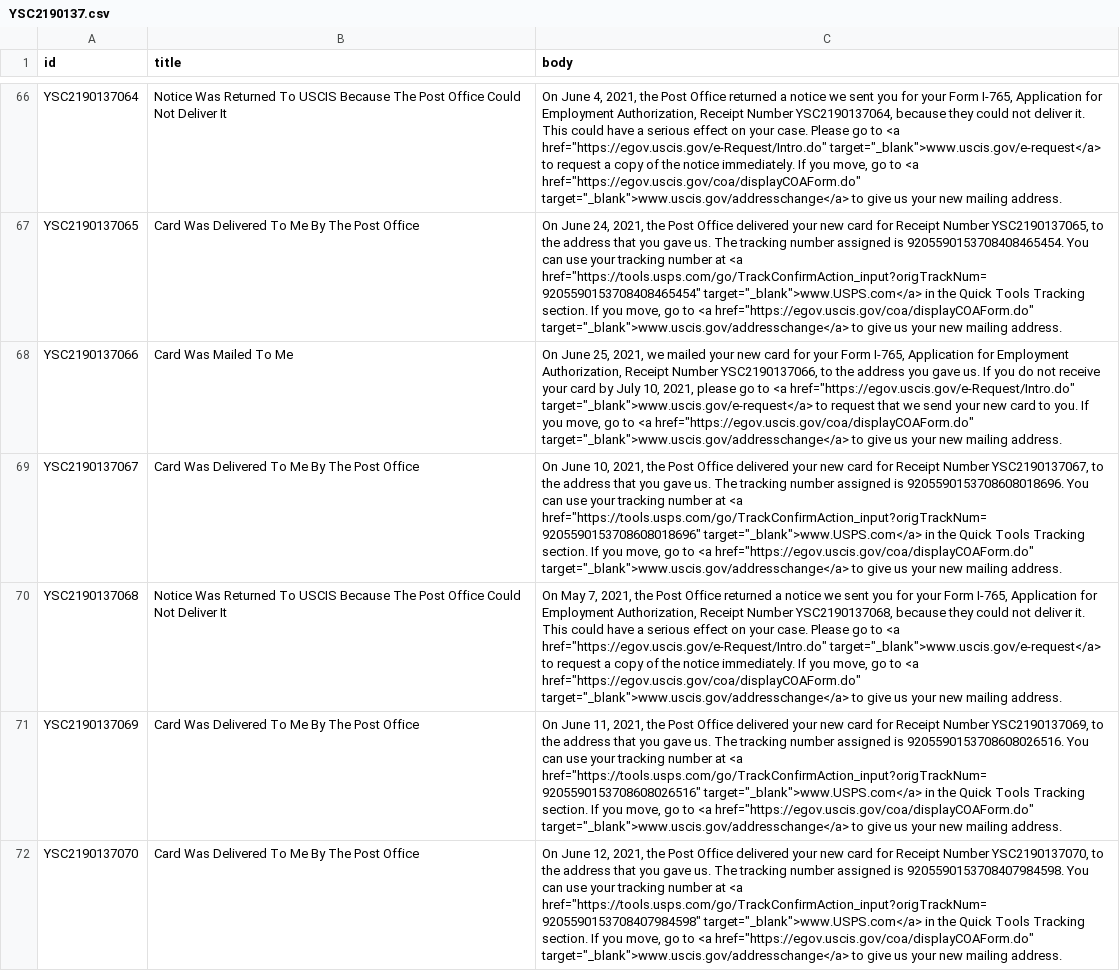
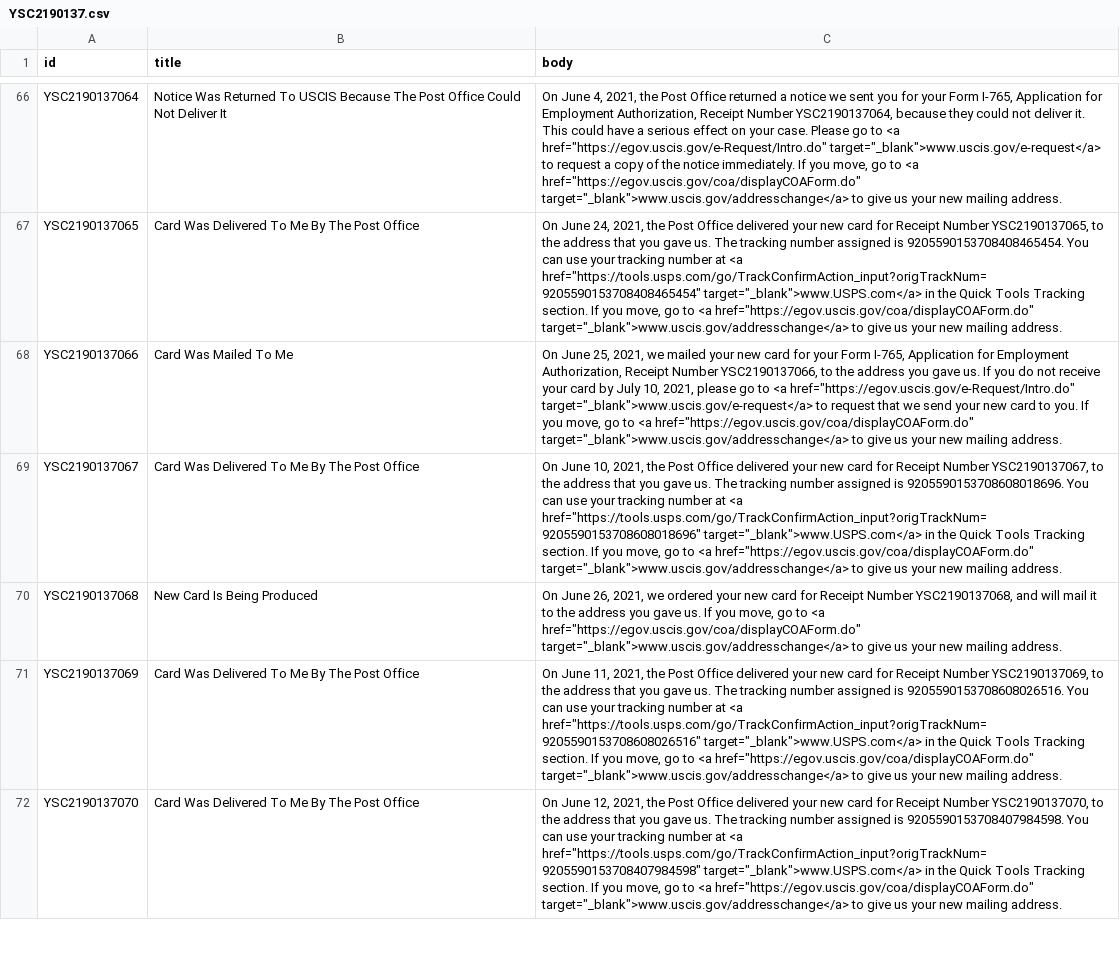
Before and after one commit to opt-lol/opt-data, a CSV file: data/YSC2190137.csv, drawn as a sheet; only a part is shown, gaps mark what is left out; the diff covers the shown part only; the diff names each change by its address in the sheet, - before the commit and + after, or states it on an @@ line.

```diff
--- a/data/YSC2190137.csv
+++ b/data/YSC2190137.csv
-B70 (title): Notice Was Returned To USCIS Because The Post Office Could Not Deliver It
+B70 (title): New Card Is Being Produced
-C70 (body): On May 7, 2021, the Post Office returned a notice we sent you for your Form I-765, Application for Employment Authorization, Receipt Number YSC2190137068, because they could not deliver it. This could have a serious effect on your case. Please go to <a href="https://egov.uscis.gov/e-Request/Intro.do" target="_blank">www.uscis.gov/e-request</a> to request a copy of the notice immediately. If you…
+C70 (body): On June 26, 2021, we ordered your new card for Receipt Number YSC2190137068, and will mail it to the address you gave us. If you…
```
Also changed, not shown: 26 edited cells elsewhere in this file, data/YSC2190136.csv, data/YSC2190142.csv, 46 other files.
